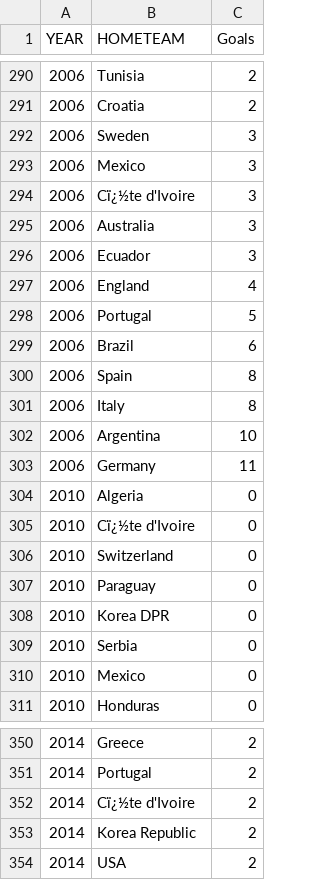
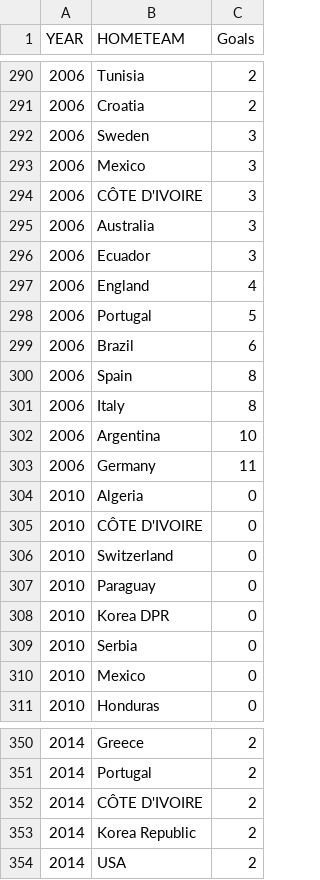
Before and after one commit to ramesh-edu/DataVisualization, a CSV file: data/team_goals.csv, drawn as a sheet; only a part is shown, gaps mark what is left out.

```diff
--- a/data/team_goals.csv
+++ b/data/team_goals.csv
@@ -293,3 +293,3 @@
 2006,Mexico,3
-2006,Cï¿½te d'Ivoire,3
+2006,CÔTE D'IVOIRE,3
 2006,Australia,3
@@ -304,3 +304,3 @@
 2010,Algeria,0
-2010,Cï¿½te d'Ivoire,0
+2010,CÔTE D'IVOIRE,0
 2010,Switzerland,0
@@ -351,3 +351,3 @@
 2014,Portugal,2
-2014,Cï¿½te d'Ivoire,2
+2014,CÔTE D'IVOIRE,2
 2014,Korea Republic,2
```
Also changed, not shown: 6 other files.
